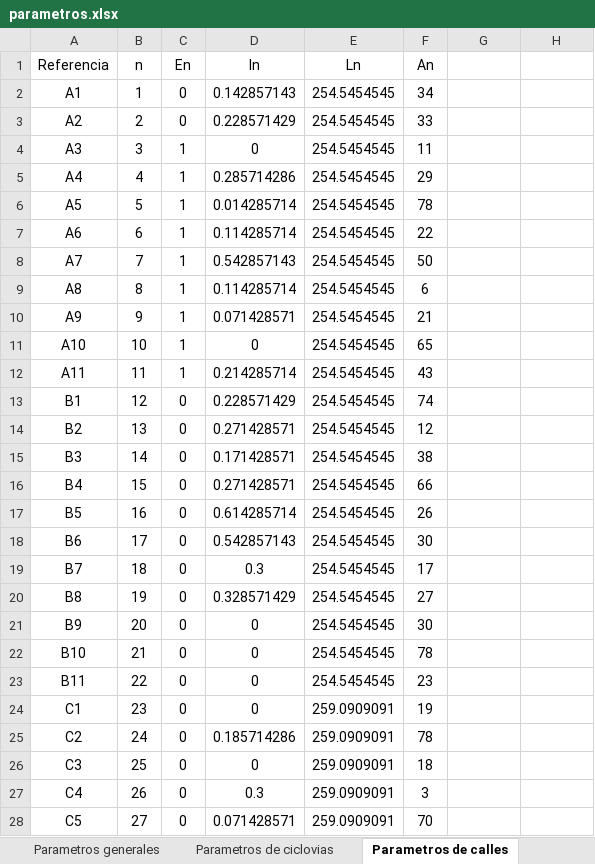
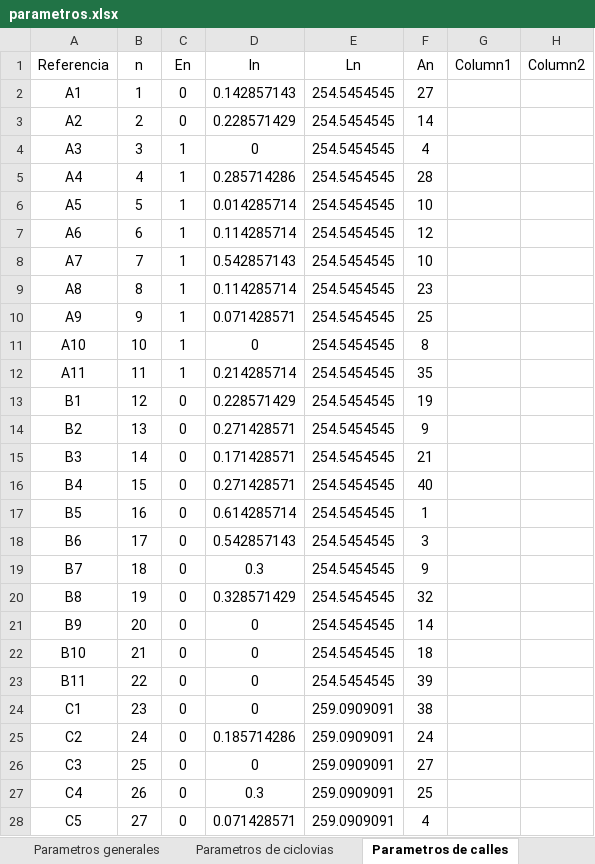
Before and after one commit to Fhanz/BICIStreckennetz, an Excel workbook: parametros.xlsx, sheet Parametros de calles, drawn as a sheet; only a part is shown; values as stored, in another font and other column widths than the file's, no borders; table styles not drawn; the diff covers the shown part only; the diff names each change by its address in the sheet, - before the commit and + after, or states it on an @@ line.

```diff
--- a/parametros.xlsx (sheet Parametros de calles)
+++ b/parametros.xlsx (sheet Parametros de calles)
-G1: (empty)
+G1: Column1
-H1: (empty)
+H1: Column2
-F2 (An): 34
+F2 (An): 27
-F3 (An): 33
+F3 (An): 14
-F4 (An): 11
+F4 (An): 4
-F5 (An): 29
+F5 (An): 28
-F6 (An): 78
+F6 (An): 10
-F7 (An): 22
+F7 (An): 12
-F8 (An): 50
+F8 (An): 10
-F9 (An): 6
+F9 (An): 23
-F10 (An): 21
+F10 (An): 25
-F11 (An): 65
+F11 (An): 8
-F12 (An): 43
+F12 (An): 35
-F13 (An): 74
+F13 (An): 19
-F14 (An): 12
+F14 (An): 9
-F15 (An): 38
+F15 (An): 21
-F16 (An): 66
+F16 (An): 40
-F17 (An): 26
+F17 (An): 1
-F18 (An): 30
+F18 (An): 3
-F19 (An): 17
+F19 (An): 9
-F20 (An): 27
+F20 (An): 32
-F21 (An): 30
+F21 (An): 14
-F22 (An): 78
+F22 (An): 18
-F23 (An): 23
+F23 (An): 39
-F24 (An): 19
+F24 (An): 38
-F25 (An): 78
+F25 (An): 24
-F26 (An): 18
+F26 (An): 27
-F27 (An): 3
+F27 (An): 25
-F28 (An): 70
+F28 (An): 4
```
Also changed, not shown: 3 added rows and 435 edited cells elsewhere in this sheet, sheet Parametros generales, 3 other files.
